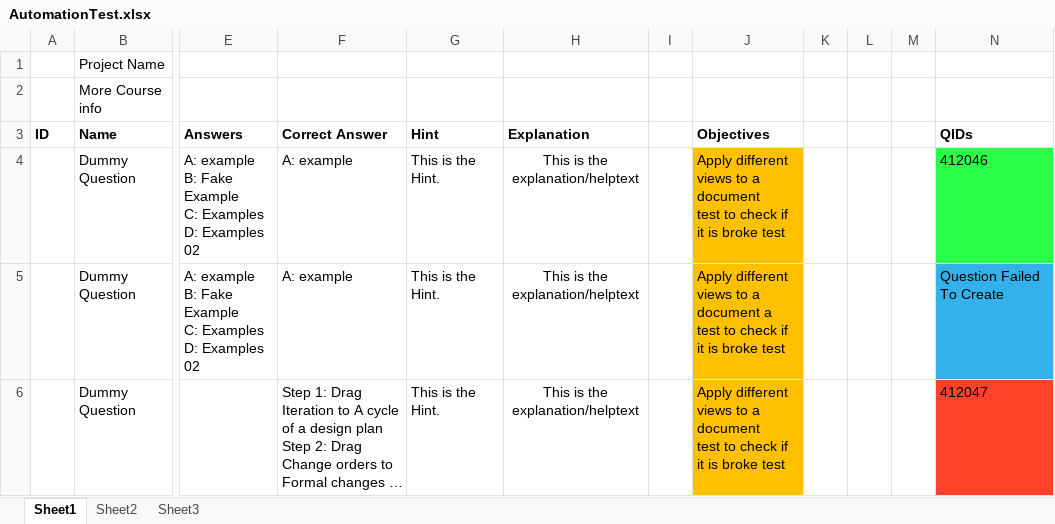
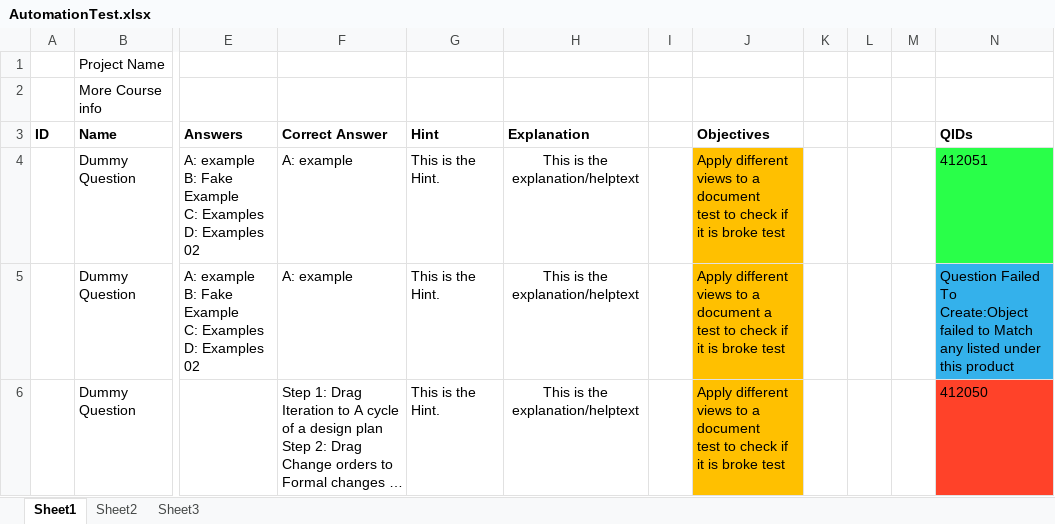
Before and after one commit to GeminiBandit21/AutomationAuthoring, an Excel workbook: AutomationTest.xlsx, sheet Sheet1, drawn as a sheet; only a part is shown, gaps mark what is left out; long unchanged cells end in …; values as stored, in another font and other column widths than the file's, no borders; the diff names each change by its address in the sheet, - before the commit and + after, or states it on an @@ line.

```diff
--- a/AutomationTest.xlsx (sheet Sheet1)
+++ b/AutomationTest.xlsx (sheet Sheet1)
-N4 (QIDs): 412046
+N4 (QIDs): 412051
-N5 (QIDs): …Failed To Create
+N5 (QIDs): …Failed To Create:Object failed to Match any listed under this product
-N6 (QIDs): 412047
+N6 (QIDs): 412050
```
Also changed, not shown: 1 other file.
